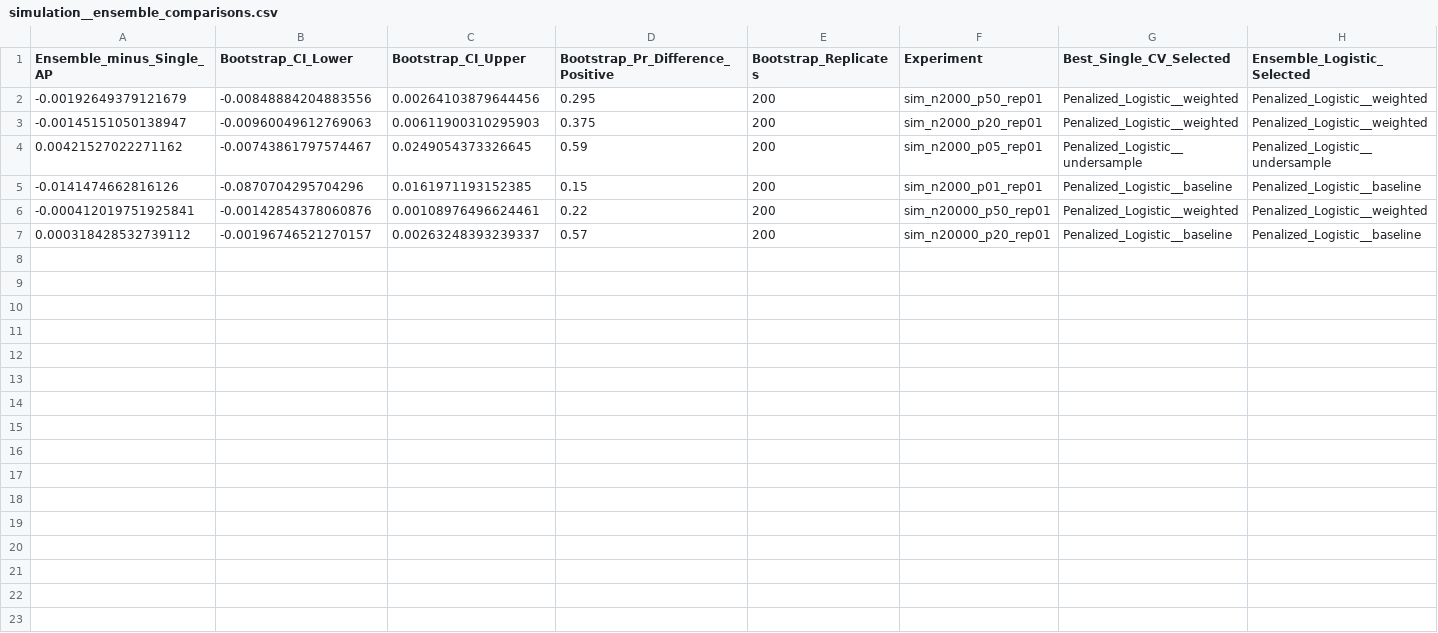
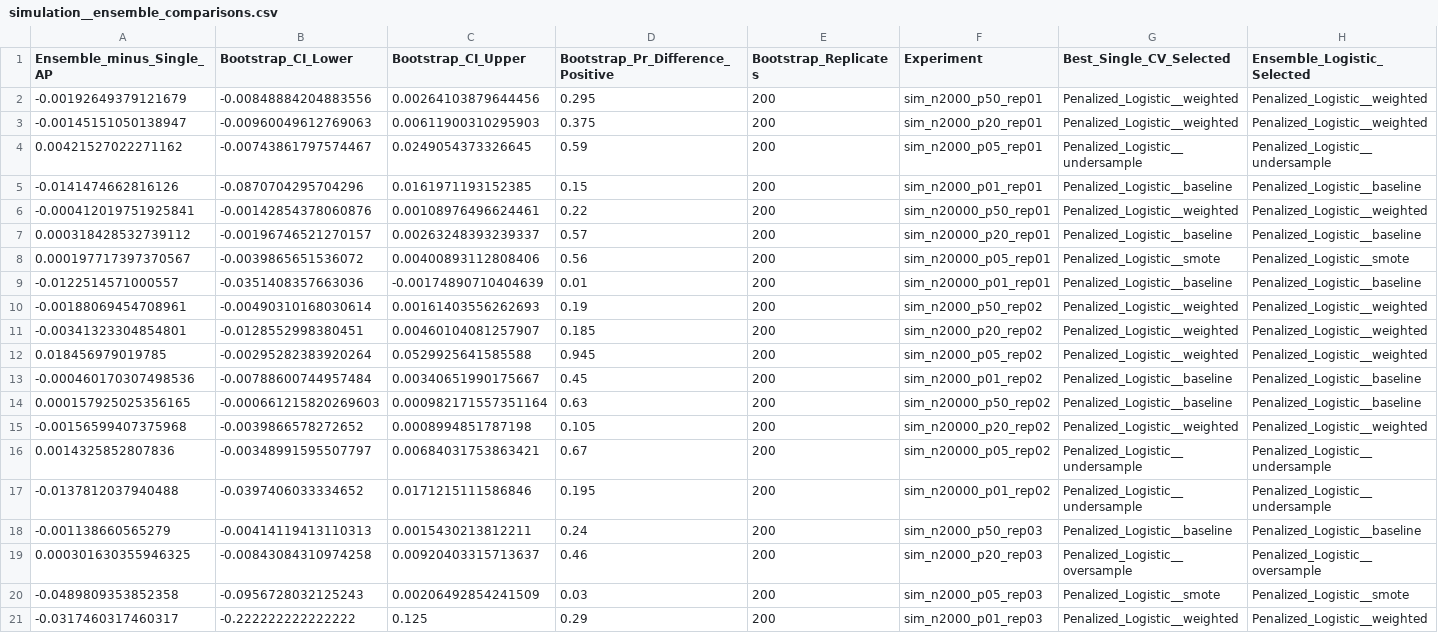
Before and after one commit to Anyanso/stat447-team2-imbalance, a CSV file: results/simulation/tables/simulation__ensemble_comparisons.csv, drawn as a sheet; only a part is shown; rows hold the shown columns only; the diff names each change by its address in the sheet, - before the commit and + after, or states it on an @@ line.

Commit message:
Batch Data and results

```diff
--- a/results/simulation/tables/simulation__ensemble_comparisons.csv
+++ b/results/simulation/tables/simulation__ensemble_comparisons.csv
+row 8: 0.000197717397370567 | -0.0039865651536072 | 0.00400893112808406 | 0.56 | 200 | sim_n20000_p05_rep01 | Penalized_Logistic__smote | Penalized_Logistic__smote
+row 9: -0.0122514571000557 | -0.0351408357663036 | -0.00174890710404639 | 0.01 | 200 | sim_n20000_p01_rep01 | Penalized_Logistic__baseline | Penalized_Logistic__baseline
+row 10: -0.00188069454708961 | -0.00490310168030614 | 0.00161403556262693 | 0.19 | 200 | sim_n2000_p50_rep02 | Penalized_Logistic__weighted | Penalized_Logistic__weighted
+row 11: -0.00341323304854801 | -0.0128552998380451 | 0.00460104081257907 | 0.185 | 200 | sim_n2000_p20_rep02 | Penalized_Logistic__weighted | Penalized_Logistic__weighted
+row 12: 0.018456979019785 | -0.00295282383920264 | 0.0529925641585588 | 0.945 | 200 | sim_n2000_p05_rep02 | Penalized_Logistic__weighted | Penalized_Logistic__weighted
+row 13: -0.000460170307498536 | -0.00788600744957484 | 0.00340651990175667 | 0.45 | 200 | sim_n2000_p01_rep02 | Penalized_Logistic__baseline | Penalized_Logistic__baseline
+row 14: 0.000157925025356165 | -0.000661215820269603 | 0.000982171557351164 | 0.63 | 200 | sim_n20000_p50_rep02 | Penalized_Logistic__baseline | Penalized_Logistic__baseline
+row 15: -0.00156599407375968 | -0.0039866578272652 | 0.0008994851787198 | 0.105 | 200 | sim_n20000_p20_rep02 | Penalized_Logistic__weighted | Penalized_Logistic__weighted
+row 16: 0.0014325852807836 | -0.00348991595507797 | 0.00684031753863421 | 0.67 | 200 | sim_n20000_p05_rep02 | Penalized_Logistic__undersample | Penalized_Logistic__undersample
+row 17: -0.0137812037940488 | -0.0397406033334652 | 0.0171215111586846 | 0.195 | 200 | sim_n20000_p01_rep02 | Penalized_Logistic__undersample | Penalized_Logistic__undersample
+row 18: -0.001138660565279 | -0.00414119413110313 | 0.0015430213812211 | 0.24 | 200 | sim_n2000_p50_rep03 | Penalized_Logistic__baseline | Penalized_Logistic__baseline
+row 19: 0.000301630355946325 | -0.00843084310974258 | 0.00920403315713637 | 0.46 | 200 | sim_n2000_p20_rep03 | Penalized_Logistic__oversample | Penalized_Logistic__oversample
+row 20: -0.0489809353852358 | -0.0956728032125243 | 0.00206492854241509 | 0.03 | 200 | sim_n2000_p05_rep03 | Penalized_Logistic__smote | Penalized_Logistic__smote
+row 21: -0.0317460317460317 | -0.222222222222222 | 0.125 | 0.29 | 200 | sim_n2000_p01_rep03 | Penalized_Logistic__weighted | Penalized_Logistic__weighted
```
Also changed, not shown: results/simulation/tables/simulation__scenario_summary.csv, 1 other file.
